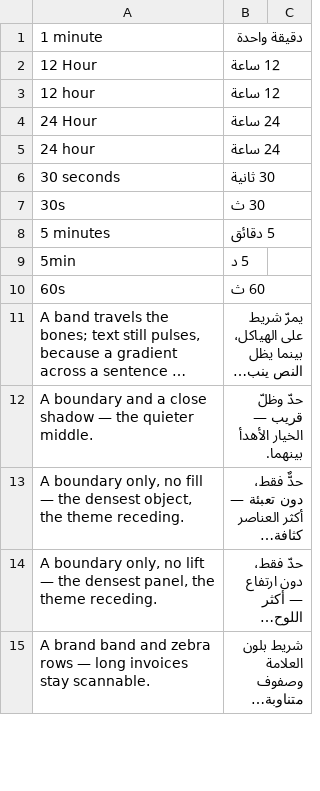
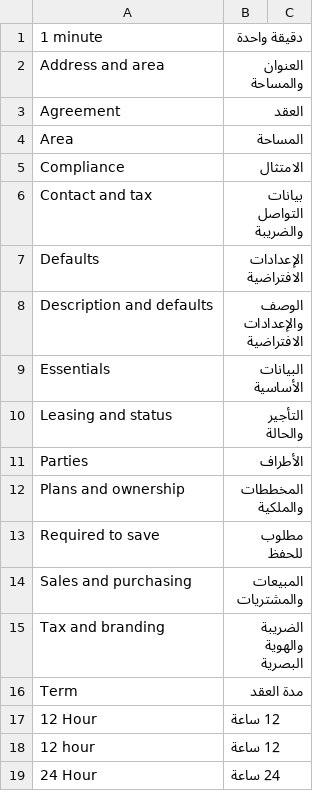
Before and after one commit to Bunood/bunood-theme, a CSV file: bunood_theme/translations/ar.csv, drawn as a sheet; only a part is shown; the shorter side is filled out with more unchanged rows; long unchanged cells end in ….

```diff
--- a/bunood_theme/translations/ar.csv
+++ b/bunood_theme/translations/ar.csv
@@ -1,2 +1,17 @@
 1 minute,دقيقة واحدة,
+Address and area,العنوان والمساحة,
+Agreement,العقد,
+Area,المساحة,
+Compliance,الامتثال,
+Contact and tax,بيانات التواصل والضريبة,
+Defaults,الإعدادات الافتراضية,
+Description and defaults,الوصف والإعدادات الافتراضية,
+Essentials,البيانات الأساسية,
+Leasing and status,التأجير والحالة,
+Parties,الأطراف,
+Plans and ownership,المخططات والملكية,
+Required to save,مطلوب للحفظ,
+Sales and purchasing,المبيعات والمشتريات,
+Tax and branding,الضريبة والهوية البصرية,
+Term,مدة العقد,
 12 Hour,12 ساعة,
```
Also changed, not shown: 10 other files.
